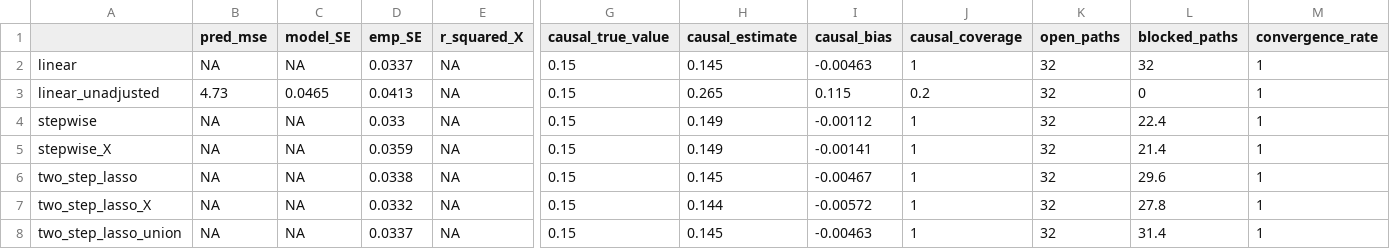
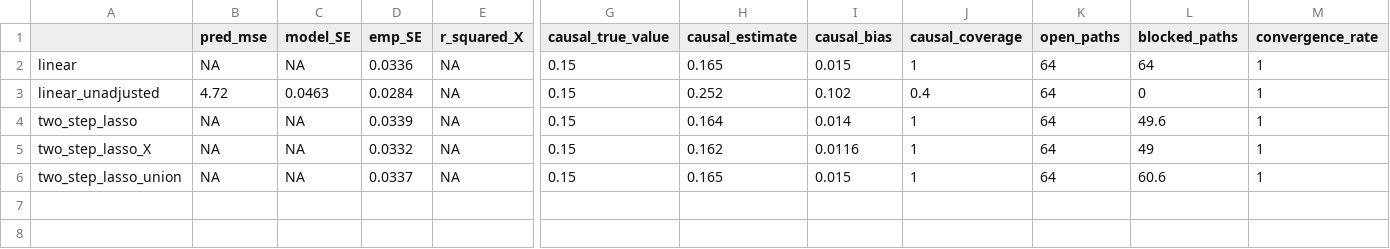
Before and after one commit to RaspberryEmma/Confounder-Handling-Sim-Study, a CSV file: data/sim_run_TEST_scenario_TEST_results.csv, drawn as a sheet; only a part is shown, gaps mark what is left out; removed rows and columns are numbered as before the commit, all else as after; rows hold the shown columns only; the diff names each change by its address in the sheet, - before the commit and + after, or states it on an @@ line.

```diff
--- a/data/sim_run_TEST_scenario_TEST_results.csv
+++ b/data/sim_run_TEST_scenario_TEST_results.csv
-D2 (emp_SE): 0.0337
+D2 (emp_SE): 0.0336
-H2 (causal_estimate): 0.145
+H2 (causal_estimate): 0.165
-I2 (causal_bias): -0.00463
+I2 (causal_bias): 0.015
-K2:K3 (open_paths): 32
+K2:K3 (open_paths): 64
-L2 (blocked_paths): 32
+L2 (blocked_paths): 64
-B3 (pred_mse): 4.73
+B3 (pred_mse): 4.72
-C3 (model_SE): 0.0465
+C3 (model_SE): 0.0463
-D3 (emp_SE): 0.0413
+D3 (emp_SE): 0.0284
-H3 (causal_estimate): 0.265
+H3 (causal_estimate): 0.252
-I3 (causal_bias): 0.115
+I3 (causal_bias): 0.102
-J3 (causal_coverage): 0.2
+J3 (causal_coverage): 0.4
-row 4: stepwise | NA | NA | 0.033 | NA | 0.15 | 0.149 | -0.00112 | 1 | 32 | 22.4 | 1
-row 5: stepwise_X | NA | NA | 0.0359 | NA | 0.15 | 0.149 | -0.00141 | 1 | 32 | 21.4 | 1
-D4 (emp_SE): 0.0338
+D4 (emp_SE): 0.0339
-H4 (causal_estimate): 0.145
+H4 (causal_estimate): 0.164
-I4 (causal_bias): -0.00467
+I4 (causal_bias): 0.014
-K4:K6 (open_paths): 32
+K4:K6 (open_paths): 64
-L4 (blocked_paths): 29.6
+L4 (blocked_paths): 49.6
-H5 (causal_estimate): 0.144
+H5 (causal_estimate): 0.162
-I5 (causal_bias): -0.00572
+I5 (causal_bias): 0.0116
-L5 (blocked_paths): 27.8
+L5 (blocked_paths): 49
-H6 (causal_estimate): 0.145
+H6 (causal_estimate): 0.165
-I6 (causal_bias): -0.00463
+I6 (causal_bias): 0.015
-L6 (blocked_paths): 31.4
+L6 (blocked_paths): 60.6
```
Also changed, not shown: data/sim_run_TEST_scenario_TEST_cov_selection.csv, data/sim_run_TEST_scenario_TEST_model_coefs.csv, 21 other files.
